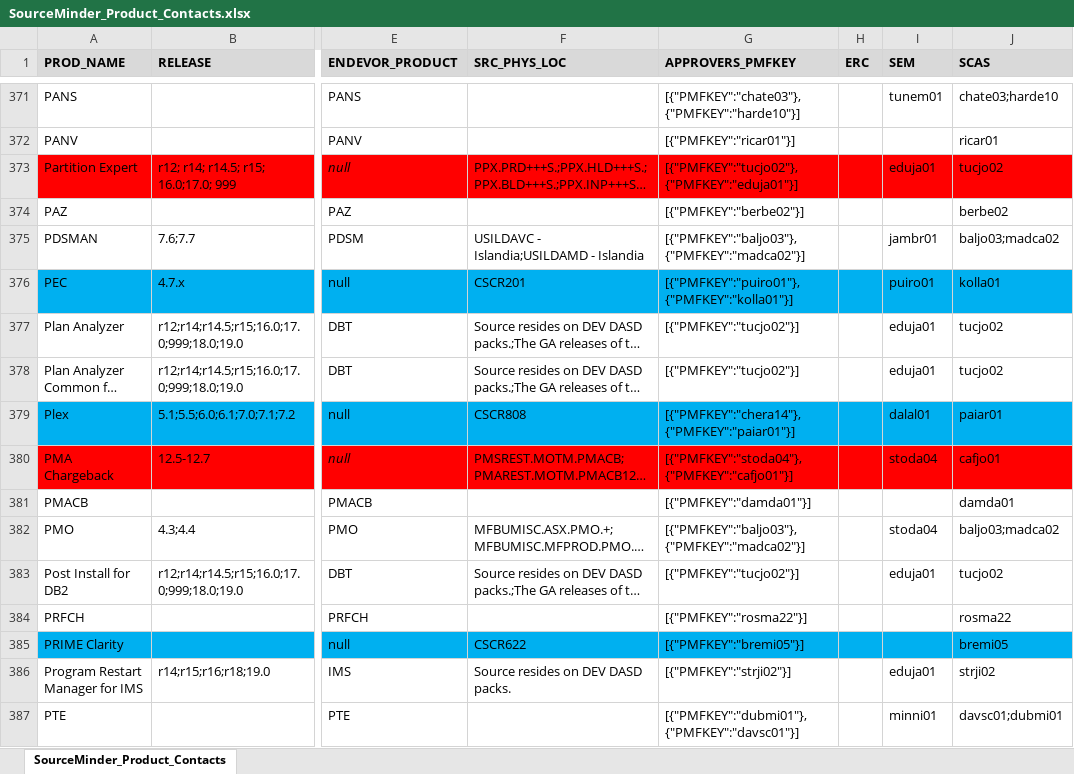
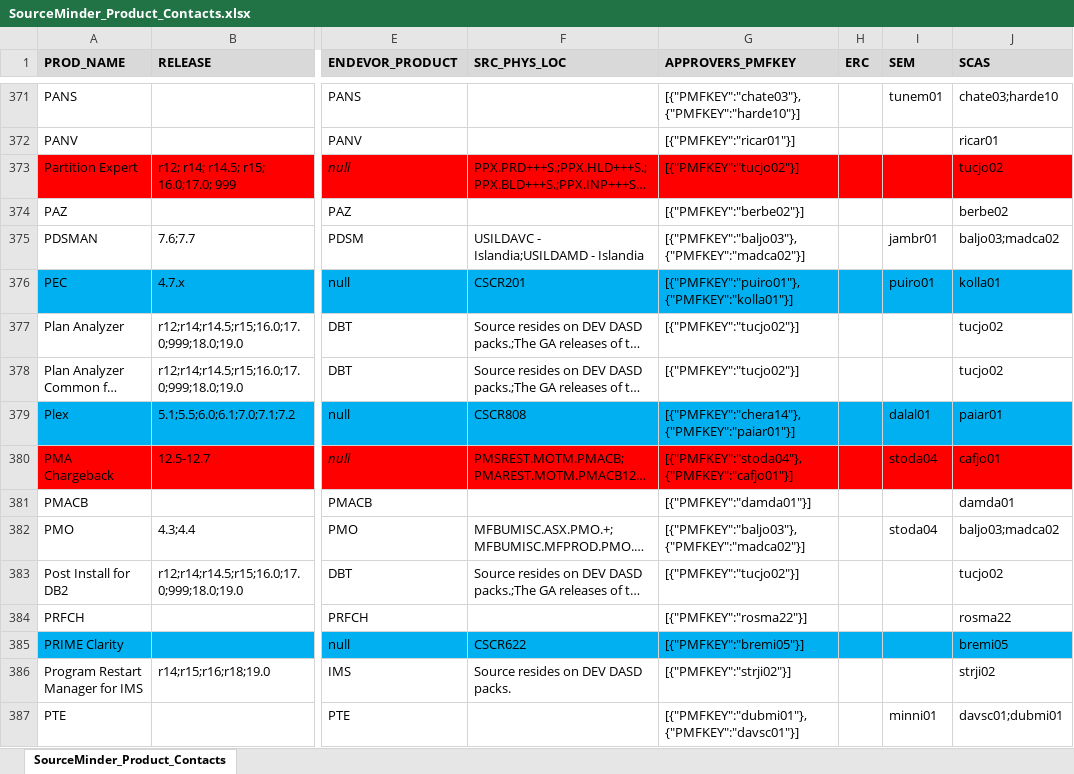
Before and after one commit to morjo02jm/SCM-Attestation-Common-LDAP, an Excel workbook: commonldap/SourceMinder_Product_Contacts.xlsx, sheet SourceMinder_Product_Contacts, drawn as a sheet; only a part is shown, gaps mark what is left out; long unchanged cells end in …; values as stored, in another font and other column widths than the file's, no borders; the diff covers the shown part only; the diff names each change by its address in the sheet, - before the commit and + after, or states it on an @@ line.

Commit message:
US319961 changes to Contact data

```diff
--- a/commonldap/SourceMinder_Product_Contacts.xlsx (sheet SourceMinder_Product_Contacts)
+++ b/commonldap/SourceMinder_Product_Contacts.xlsx (sheet SourceMinder_Product_Contacts)
-G373 (APPROVERS_PMFKEY): [{"PMFKEY":"tucjo02"},{"PMFKEY":"eduja01"}]
+G373 (APPROVERS_PMFKEY): [{"PMFKEY":"tucjo02"}]
-I373 (SEM): eduja01
+I373 (SEM): (empty)
-I377:I378 (SEM): eduja01
+I377:I378 (SEM): (empty)
-I383 (SEM): eduja01
+I383 (SEM): (empty)
-I386 (SEM): eduja01
+I386 (SEM): (empty)
```
Also changed, not shown: 203 edited cells elsewhere in this sheet, 2 other files.
